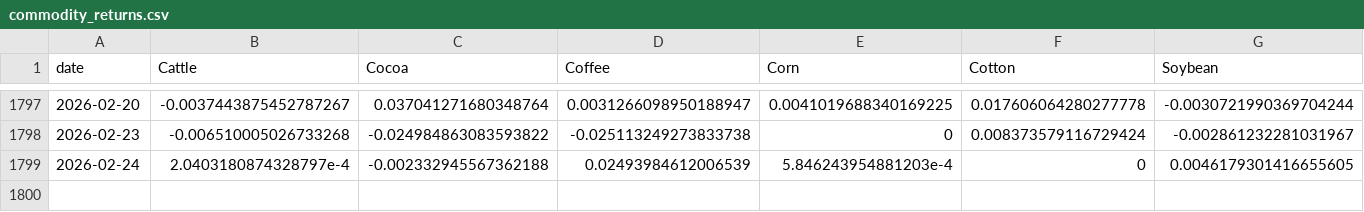
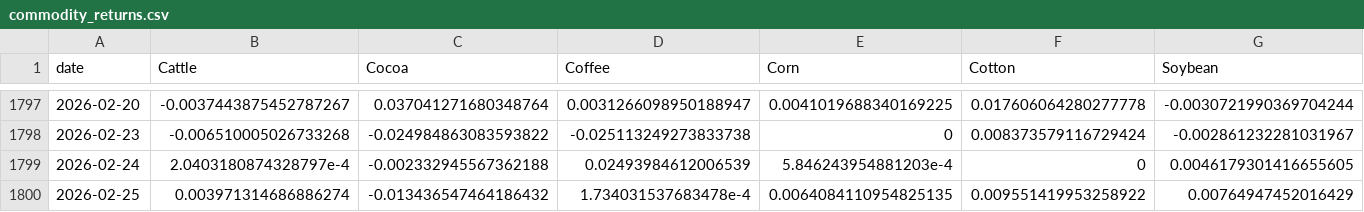
Before and after one commit to PAICEconometrics/site, a CSV file: data/commodity_returns.csv, drawn as a sheet; only a part is shown, gaps mark what is left out; rows hold the shown columns only; the diff names each change by its address in the sheet, - before the commit and + after, or states it on an @@ line.

```diff
--- a/data/commodity_returns.csv
+++ b/data/commodity_returns.csv
+row 1800: 2026-02-25 | 0.003971314686886274 | -0.013436547464186432 | 1.734031537683478e-4 | 0.0064084110954825135 | 0.009551419953258922 | 0.00764947452016429
```
Also changed, not shown: data/commodity_prices.csv, data/commodity_prices_long.csv.
